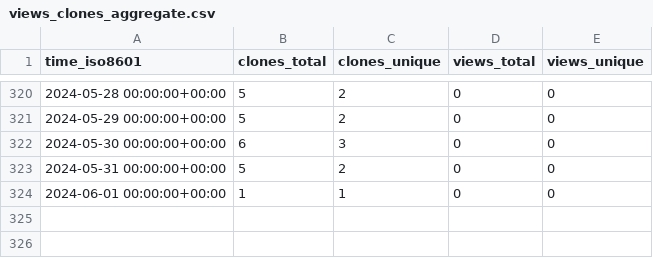
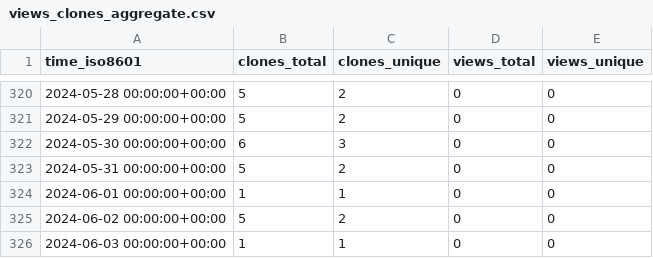
Before and after one commit to ayewo/ghost.sh, a CSV file: ayewo/ghost.sh/ghrs-data/views_clones_aggregate.csv, drawn as a sheet; only a part is shown, gaps mark what is left out; the diff names each change by its address in the sheet, - before the commit and + after, or states it on an @@ line.

```diff
--- a/ayewo/ghost.sh/ghrs-data/views_clones_aggregate.csv
+++ b/ayewo/ghost.sh/ghrs-data/views_clones_aggregate.csv
+row 325: 2024-06-02 00:00:00+00:00 | 5 | 2 | 0 | 0
+row 326: 2024-06-03 00:00:00+00:00 | 1 | 1 | 0 | 0
```
Also changed, not shown: 1 other file.
